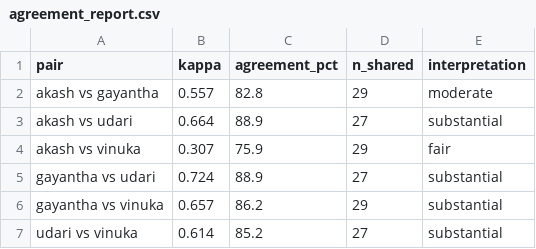
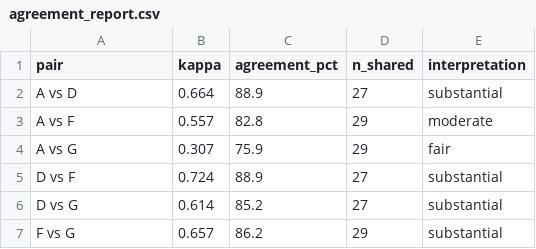
Before and after one commit to akashabeywickrame/Selective-Anonymization-Research-Project, a CSV file: eval/annotation_package/agreement_report.csv, drawn as a sheet.

```diff
--- a/eval/annotation_package/agreement_report.csv
+++ b/eval/annotation_package/agreement_report.csv
@@ -1,7 +1,7 @@
 pair,kappa,agreement_pct,n_shared,interpretation
-akash vs gayantha,0.557,82.8,29,moderate
-akash vs udari,0.664,88.9,27,substantial
-akash vs vinuka,0.307,75.9,29,fair
-gayantha vs udari,0.724,88.9,27,substantial
-gayantha vs vinuka,0.657,86.2,29,substantial
-udari vs vinuka,0.614,85.2,27,substantial
+A vs D,0.664,88.9,27,substantial
+A vs F,0.557,82.8,29,moderate
+A vs G,0.307,75.9,29,fair
+D vs F,0.724,88.9,27,substantial
+D vs G,0.614,85.2,27,substantial
+F vs G,0.657,86.2,29,substantial
```
Also changed, not shown: eval/clip_package/clip_agreement_report.csv, 23 other files.
